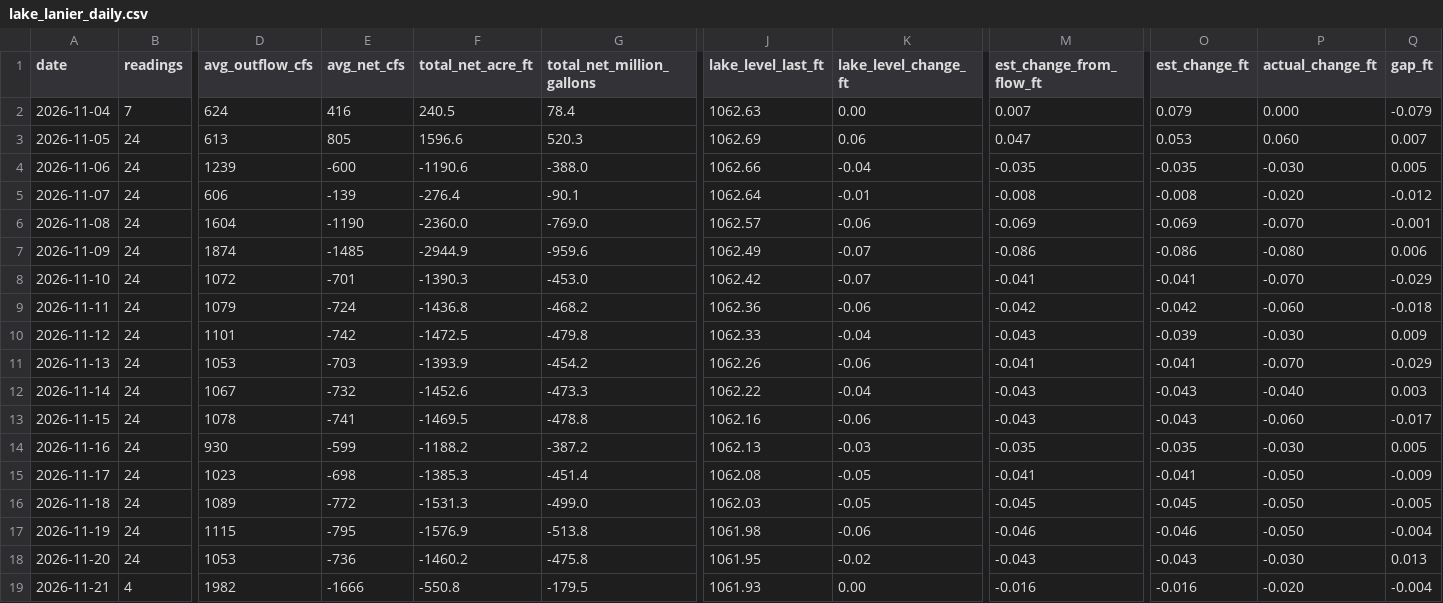
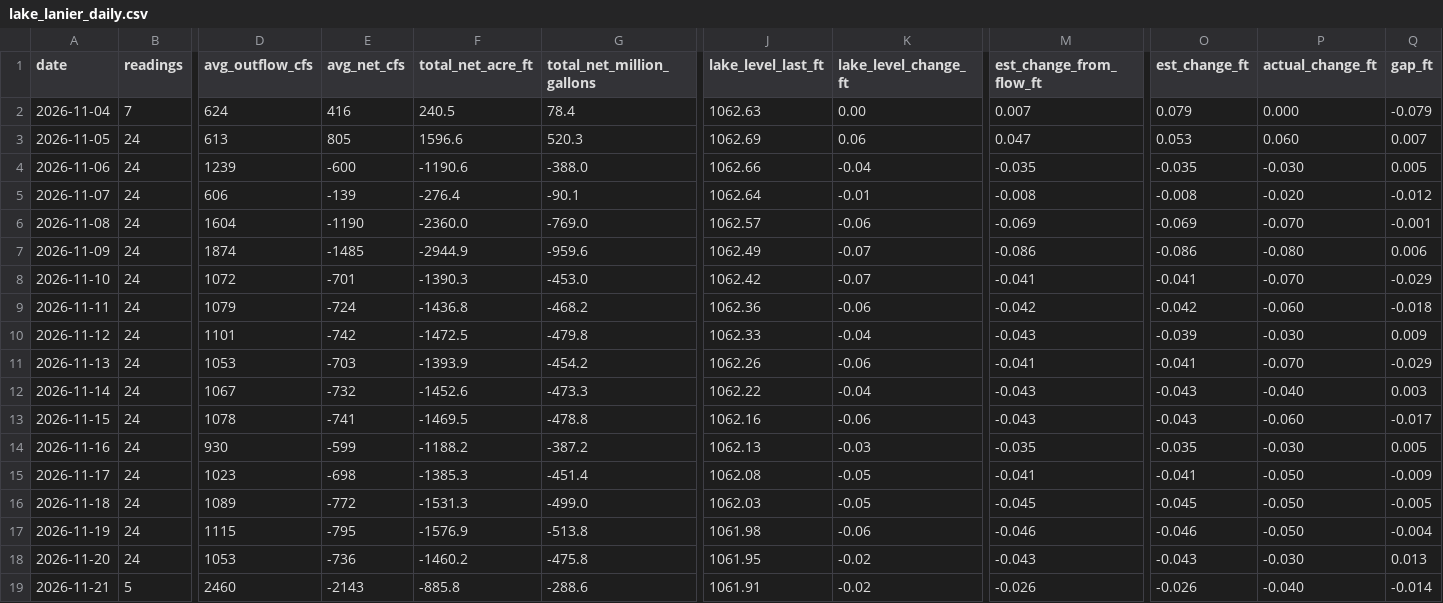
Before and after one commit to rjcanfield139-thwg/lake-lanier-logger, a CSV file: data/lake_lanier_daily.csv, drawn as a sheet; only a part is shown, gaps mark what is left out; the diff covers the shown part only; the diff names each change by its address in the sheet, - before the commit and + after, or states it on an @@ line.

```diff
--- a/data/lake_lanier_daily.csv
+++ b/data/lake_lanier_daily.csv
-B19 (readings): 4
+B19 (readings): 5
-D19 (avg_outflow_cfs): 1982
+D19 (avg_outflow_cfs): 2460
-E19 (avg_net_cfs): -1666
+E19 (avg_net_cfs): -2143
-F19 (total_net_acre_ft): -550.8
+F19 (total_net_acre_ft): -885.8
-G19 (total_net_million_gallons): -179.5
+G19 (total_net_million_gallons): -288.6
-J19 (lake_level_last_ft): 1061.93
+J19 (lake_level_last_ft): 1061.91
-K19 (lake_level_change_ft): 0.00
+K19 (lake_level_change_ft): -0.02
-M19 (est_change_from_flow_ft): -0.016
+M19 (est_change_from_flow_ft): -0.026
-O19 (est_change_ft): -0.016
+O19 (est_change_ft): -0.026
-P19 (actual_change_ft): -0.020
+P19 (actual_change_ft): -0.040
-Q19 (gap_ft): -0.004
+Q19 (gap_ft): -0.014
```
Also changed, not shown: 2 edited cells elsewhere in this file, data/lake_lanier_log.csv.
